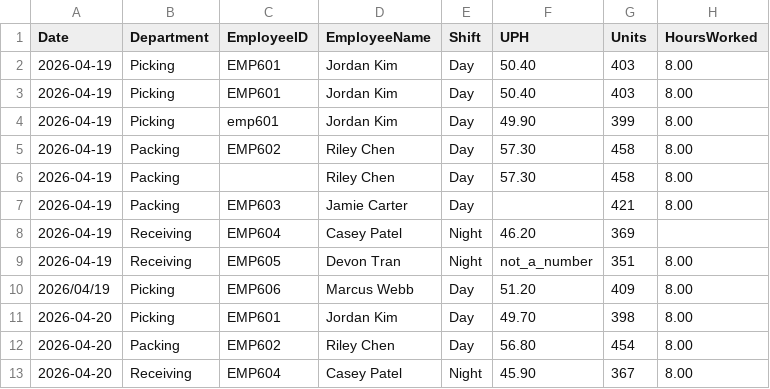
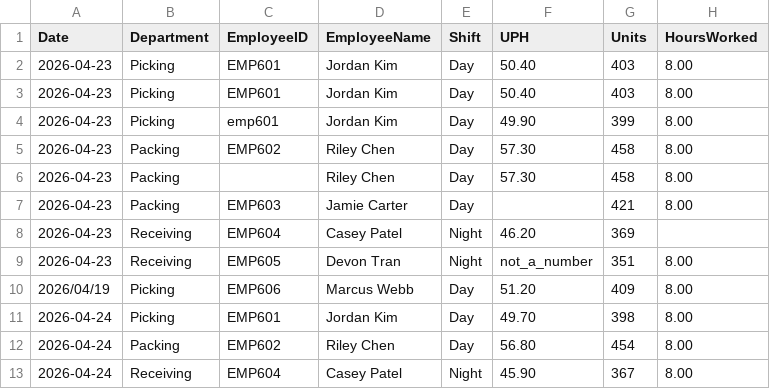
Before and after one commit to rgx694jxyp-ops/productivity_planner, a CSV file: demo_data/demo_messy_import.csv, drawn as a sheet.

```diff
--- a/demo_data/demo_messy_import.csv
+++ b/demo_data/demo_messy_import.csv
@@ -1,13 +1,13 @@
 Date,Department,EmployeeID,EmployeeName,Shift,UPH,Units,HoursWorked
-2026-04-19,Picking,EMP601,Jordan Kim,Day,50.40,403,8.00
-2026-04-19,Picking,EMP601,Jordan Kim,Day,50.40,403,8.00
-2026-04-19,Picking,emp601,Jordan  Kim,Day,49.90,399,8.00
-2026-04-19,Packing,EMP602,Riley Chen,Day,57.30,458,8.00
-2026-04-19,Packing,,Riley Chen,Day,57.30,458,8.00
-2026-04-19,Packing,EMP603,Jamie Carter,Day,,421,8.00
-2026-04-19,Receiving,EMP604,Casey Patel,Night,46.20,369,
-2026-04-19,Receiving,EMP605,Devon Tran,Night,not_a_number,351,8.00
+2026-04-23,Picking,EMP601,Jordan Kim,Day,50.40,403,8.00
+2026-04-23,Picking,EMP601,Jordan Kim,Day,50.40,403,8.00
+2026-04-23,Picking,emp601,Jordan  Kim,Day,49.90,399,8.00
+2026-04-23,Packing,EMP602,Riley Chen,Day,57.30,458,8.00
+2026-04-23,Packing,,Riley Chen,Day,57.30,458,8.00
+2026-04-23,Packing,EMP603,Jamie Carter,Day,,421,8.00
+2026-04-23,Receiving,EMP604,Casey Patel,Night,46.20,369,
+2026-04-23,Receiving,EMP605,Devon Tran,Night,not_a_number,351,8.00
 2026/04/19,Picking,EMP606,Marcus Webb,Day,51.20,409,8.00
-2026-04-20,Picking,EMP601,Jordan Kim,Day,49.70,398,8.00
-2026-04-20,Packing,EMP602,Riley Chen,Day,56.80,454,8.00
-2026-04-20,Receiving,EMP604,Casey Patel,Night,45.90,367,8.00
+2026-04-24,Picking,EMP601,Jordan Kim,Day,49.70,398,8.00
+2026-04-24,Packing,EMP602,Riley Chen,Day,56.80,454,8.00
+2026-04-24,Receiving,EMP604,Casey Patel,Night,45.90,367,8.00
```
Also changed, not shown: demo_data/demo_day_one_thin_data.csv, demo_data/demo_full_week.csv, 13 other files.
